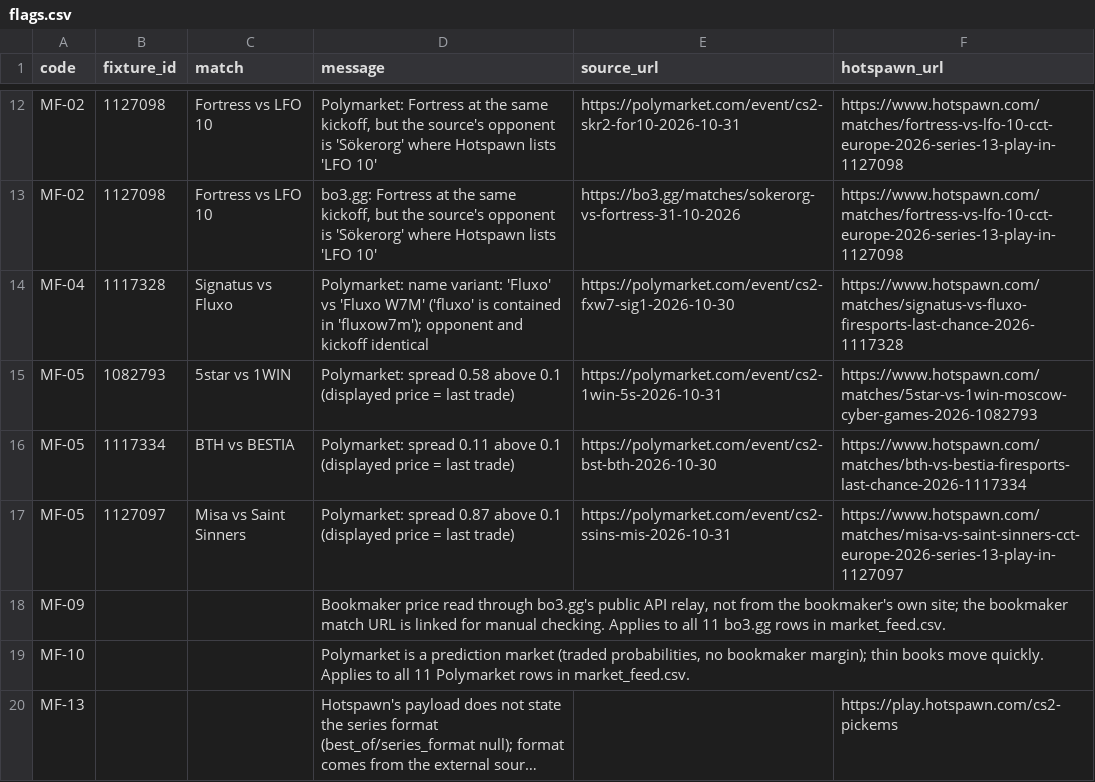
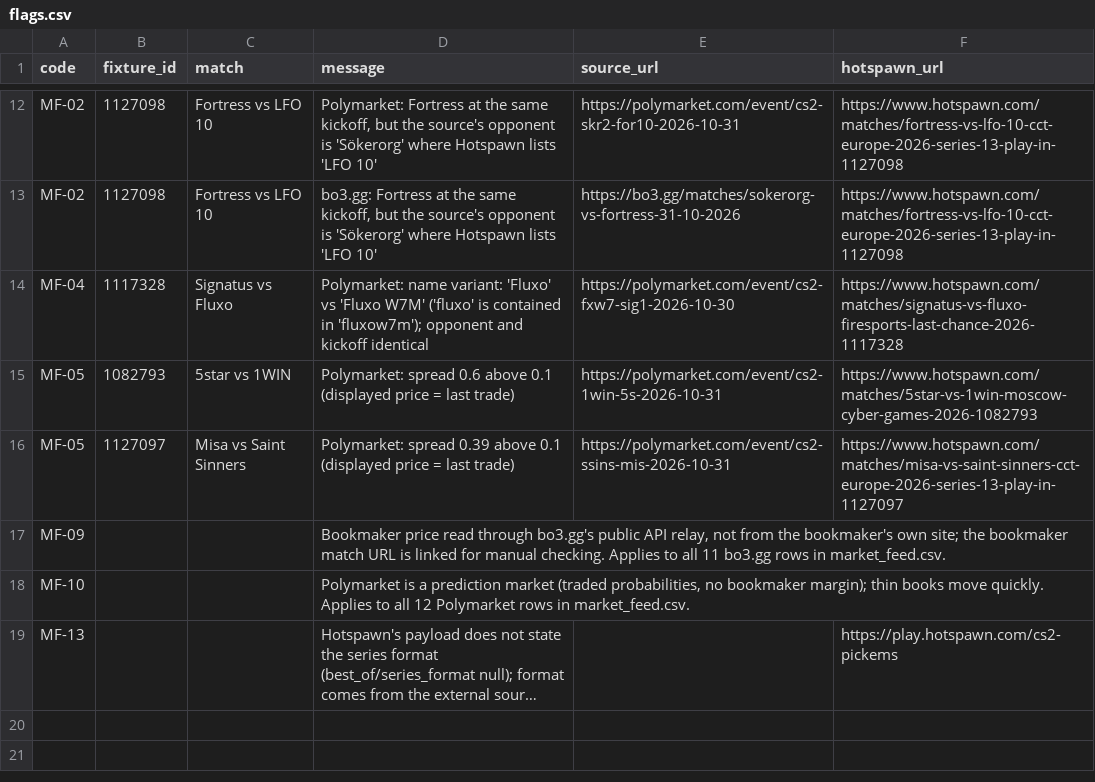
Before and after one commit to buffedlizard55-lab/MaltaProj1, a CSV file: feeds/data/flags.csv, drawn as a sheet; only a part is shown, gaps mark what is left out; long unchanged cells end in …; removed rows and columns are numbered as before the commit, all else as after; the diff names each change by its address in the sheet, - before the commit and + after, or states it on an @@ line.

```diff
--- a/feeds/data/flags.csv
+++ b/feeds/data/flags.csv
-D15 (message): Polymarket: spread 0.58 above 0.1…
+D15 (message): Polymarket: spread 0.6 above 0.1…
-row 16: MF-05 | 1117334 | BTH vs BESTIA | Polymarket: spread 0.11 above 0.1 (displayed price = last trade) | https://polymarket.com/event/cs2-bst-bth-2026-10-30 | https://www.hotspawn.com/matches/bth-vs-bestia-firesports-last-chance-2026-1117334
-D16 (message): Polymarket: spread 0.87 above 0.1…
+D16 (message): Polymarket: spread 0.39 above 0.1…
-D18 (message): …to all 11 Polymarket rows…
+D18 (message): …to all 12 Polymarket rows…
```
Also changed, not shown: feeds/data/fixtures.csv, feeds/data/market_feed.csv, 11 other files.
